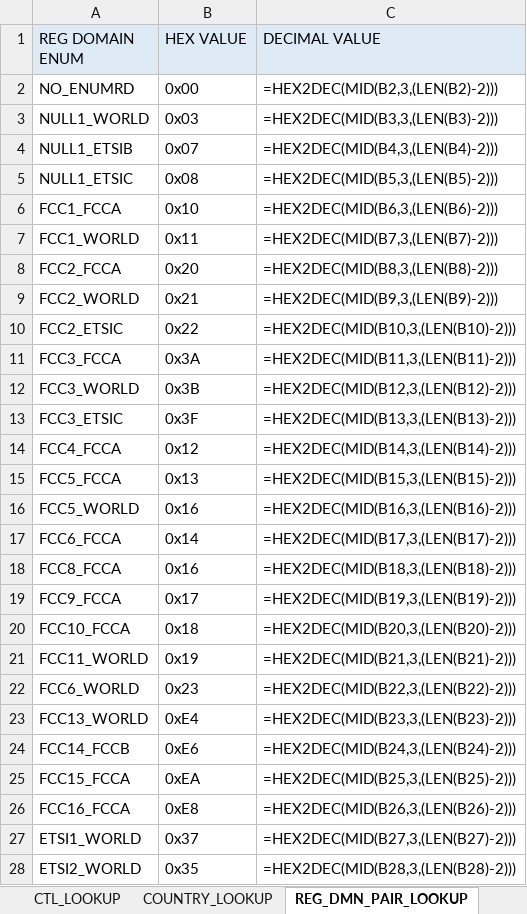
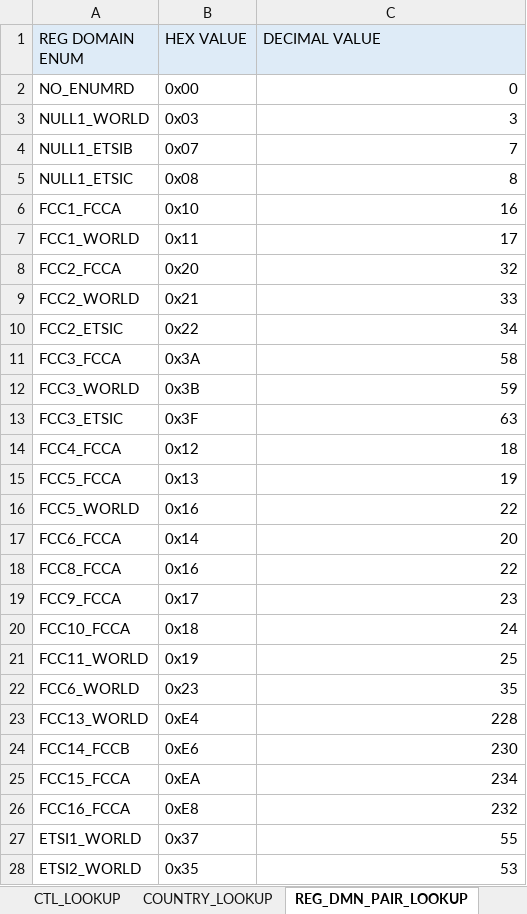
Before and after one commit to gotenksIN/wlan, an Excel workbook: wlan/phyrf_svc/tools/bdfUtil/Regulatory_BDF_tools/Regulatory_BDF_6G_In_Data.xlsx, sheet REG_DMN_PAIR_LOOKUP, drawn as a sheet; only a part is shown; values as stored, in another font and other column widths than the file's, no borders; formulas without a stored value are shown as written; the diff covers the shown part only; the diff names each change by its address in the sheet, - before the commit and + after, or states it on an @@ line.

```diff
--- a/wlan/phyrf_svc/tools/bdfUtil/Regulatory_BDF_tools/Regulatory_BDF_6G_In_Data.xlsx (sheet REG_DMN_PAIR_LOOKUP)
+++ b/wlan/phyrf_svc/tools/bdfUtil/Regulatory_BDF_tools/Regulatory_BDF_6G_In_Data.xlsx (sheet REG_DMN_PAIR_LOOKUP)
-C2 (DECIMAL VALUE): =HEX2DEC(MID(B2,3,(LEN(B2)-2)))
+C2 (DECIMAL VALUE): 0
-C3 (DECIMAL VALUE): =HEX2DEC(MID(B3,3,(LEN(B3)-2)))
+C3 (DECIMAL VALUE): 3
-C4 (DECIMAL VALUE): =HEX2DEC(MID(B4,3,(LEN(B4)-2)))
+C4 (DECIMAL VALUE): 7
-C5 (DECIMAL VALUE): =HEX2DEC(MID(B5,3,(LEN(B5)-2)))
+C5 (DECIMAL VALUE): 8
-C6 (DECIMAL VALUE): =HEX2DEC(MID(B6,3,(LEN(B6)-2)))
+C6 (DECIMAL VALUE): 16
-C7 (DECIMAL VALUE): =HEX2DEC(MID(B7,3,(LEN(B7)-2)))
+C7 (DECIMAL VALUE): 17
-C8 (DECIMAL VALUE): =HEX2DEC(MID(B8,3,(LEN(B8)-2)))
+C8 (DECIMAL VALUE): 32
-C9 (DECIMAL VALUE): =HEX2DEC(MID(B9,3,(LEN(B9)-2)))
+C9 (DECIMAL VALUE): 33
-C10 (DECIMAL VALUE): =HEX2DEC(MID(B10,3,(LEN(B10)-2)))
+C10 (DECIMAL VALUE): 34
-C11 (DECIMAL VALUE): =HEX2DEC(MID(B11,3,(LEN(B11)-2)))
+C11 (DECIMAL VALUE): 58
-C12 (DECIMAL VALUE): =HEX2DEC(MID(B12,3,(LEN(B12)-2)))
+C12 (DECIMAL VALUE): 59
-C13 (DECIMAL VALUE): =HEX2DEC(MID(B13,3,(LEN(B13)-2)))
+C13 (DECIMAL VALUE): 63
-C14 (DECIMAL VALUE): =HEX2DEC(MID(B14,3,(LEN(B14)-2)))
+C14 (DECIMAL VALUE): 18
-C15 (DECIMAL VALUE): =HEX2DEC(MID(B15,3,(LEN(B15)-2)))
+C15 (DECIMAL VALUE): 19
-C16 (DECIMAL VALUE): =HEX2DEC(MID(B16,3,(LEN(B16)-2)))
+C16 (DECIMAL VALUE): 22
-C17 (DECIMAL VALUE): =HEX2DEC(MID(B17,3,(LEN(B17)-2)))
+C17 (DECIMAL VALUE): 20
-C18 (DECIMAL VALUE): =HEX2DEC(MID(B18,3,(LEN(B18)-2)))
+C18 (DECIMAL VALUE): 22
-C19 (DECIMAL VALUE): =HEX2DEC(MID(B19,3,(LEN(B19)-2)))
+C19 (DECIMAL VALUE): 23
-C20 (DECIMAL VALUE): =HEX2DEC(MID(B20,3,(LEN(B20)-2)))
+C20 (DECIMAL VALUE): 24
-C21 (DECIMAL VALUE): =HEX2DEC(MID(B21,3,(LEN(B21)-2)))
+C21 (DECIMAL VALUE): 25
-C22 (DECIMAL VALUE): =HEX2DEC(MID(B22,3,(LEN(B22)-2)))
+C22 (DECIMAL VALUE): 35
-C23 (DECIMAL VALUE): =HEX2DEC(MID(B23,3,(LEN(B23)-2)))
+C23 (DECIMAL VALUE): 228
-C24 (DECIMAL VALUE): =HEX2DEC(MID(B24,3,(LEN(B24)-2)))
+C24 (DECIMAL VALUE): 230
-C25 (DECIMAL VALUE): =HEX2DEC(MID(B25,3,(LEN(B25)-2)))
+C25 (DECIMAL VALUE): 234
-C26 (DECIMAL VALUE): =HEX2DEC(MID(B26,3,(LEN(B26)-2)))
+C26 (DECIMAL VALUE): 232
-C27 (DECIMAL VALUE): =HEX2DEC(MID(B27,3,(LEN(B27)-2)))
+C27 (DECIMAL VALUE): 55
-C28 (DECIMAL VALUE): =HEX2DEC(MID(B28,3,(LEN(B28)-2)))
+C28 (DECIMAL VALUE): 53
```
Also changed, not shown: 93 added rows and 108 edited cells elsewhere in this sheet, sheet REG_DOMAINS_5G_INPUT, sheet ALL_COUNTRIES_INPUT, sheet REG_RULES_5G_INPUT, sheet REG_DOMAIN_PAIRS_INPUT, sheet REG_RULES_6G_INPUT, sheet REG_DOMAINS_6G_INPUT, 8 more sheets, 3 other files.
